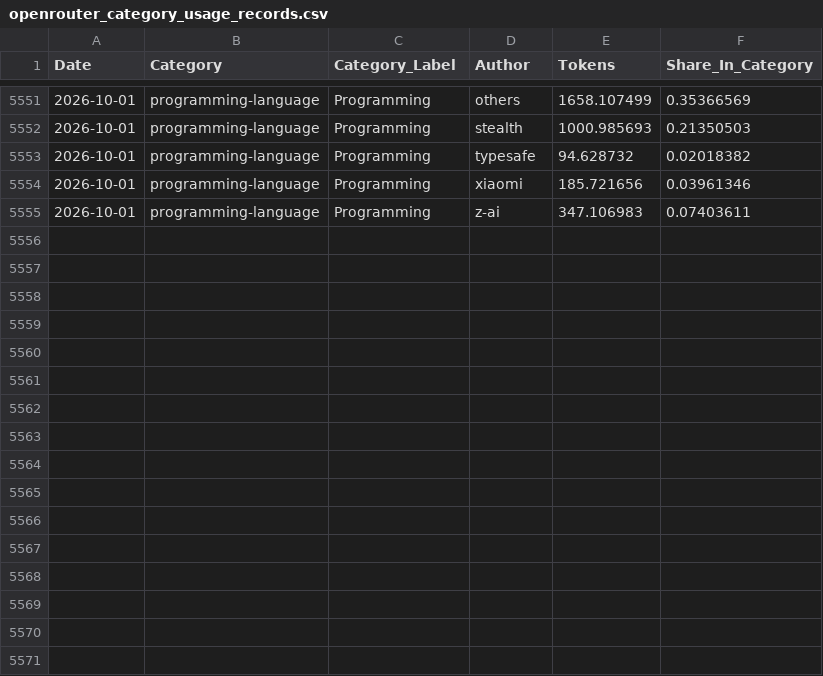
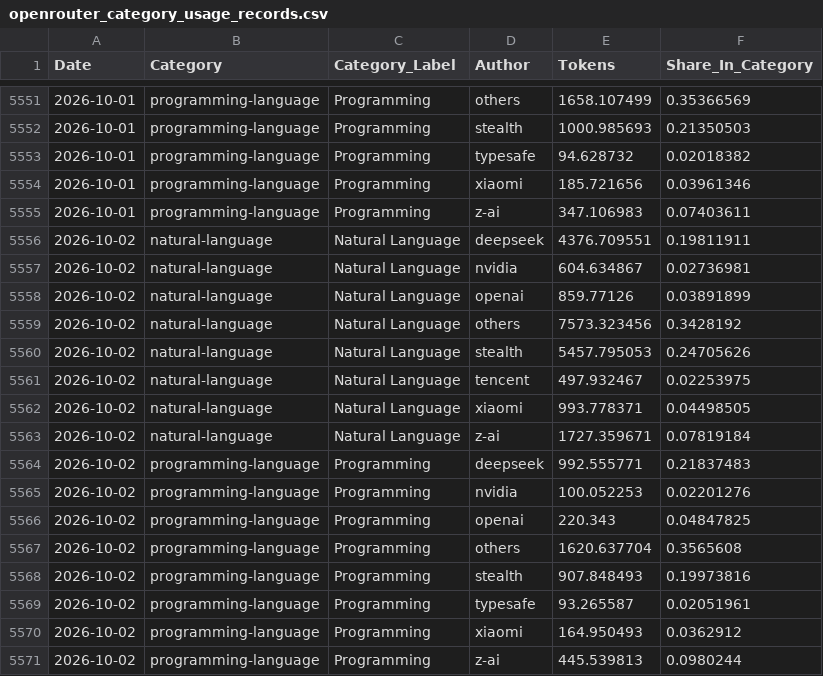
Before and after one commit to Kenneth-Top/workflows-, a CSV file: openrouter_category_usage_records.csv, drawn as a sheet; only a part is shown, gaps mark what is left out.

```diff
--- a/openrouter_category_usage_records.csv
+++ b/openrouter_category_usage_records.csv
@@ -5555 +5555,17 @@
 2026-10-01,programming-language,Programming,z-ai,347.106983,0.07403611
+2026-10-02,natural-language,Natural Language,deepseek,4376.709551,0.19811911
+2026-10-02,natural-language,Natural Language,nvidia,604.634867,0.02736981
+2026-10-02,natural-language,Natural Language,openai,859.77126,0.03891899
+2026-10-02,natural-language,Natural Language,others,7573.323456,0.3428192
+2026-10-02,natural-language,Natural Language,stealth,5457.795053,0.24705626
+2026-10-02,natural-language,Natural Language,tencent,497.932467,0.02253975
+2026-10-02,natural-language,Natural Language,xiaomi,993.778371,0.04498505
+2026-10-02,natural-language,Natural Language,z-ai,1727.359671,0.07819184
+2026-10-02,programming-language,Programming,deepseek,992.555771,0.21837483
+2026-10-02,programming-language,Programming,nvidia,100.052253,0.02201276
+2026-10-02,programming-language,Programming,openai,220.343,0.04847825
+2026-10-02,programming-language,Programming,others,1620.637704,0.3565608
+2026-10-02,programming-language,Programming,stealth,907.848493,0.19973816
+2026-10-02,programming-language,Programming,typesafe,93.265587,0.02051961
+2026-10-02,programming-language,Programming,xiaomi,164.950493,0.0362912
+2026-10-02,programming-language,Programming,z-ai,445.539813,0.0980244
```
Also changed, not shown: openrouter_apps_records.csv, openrouter_market_share_records.csv, 2 other files.
